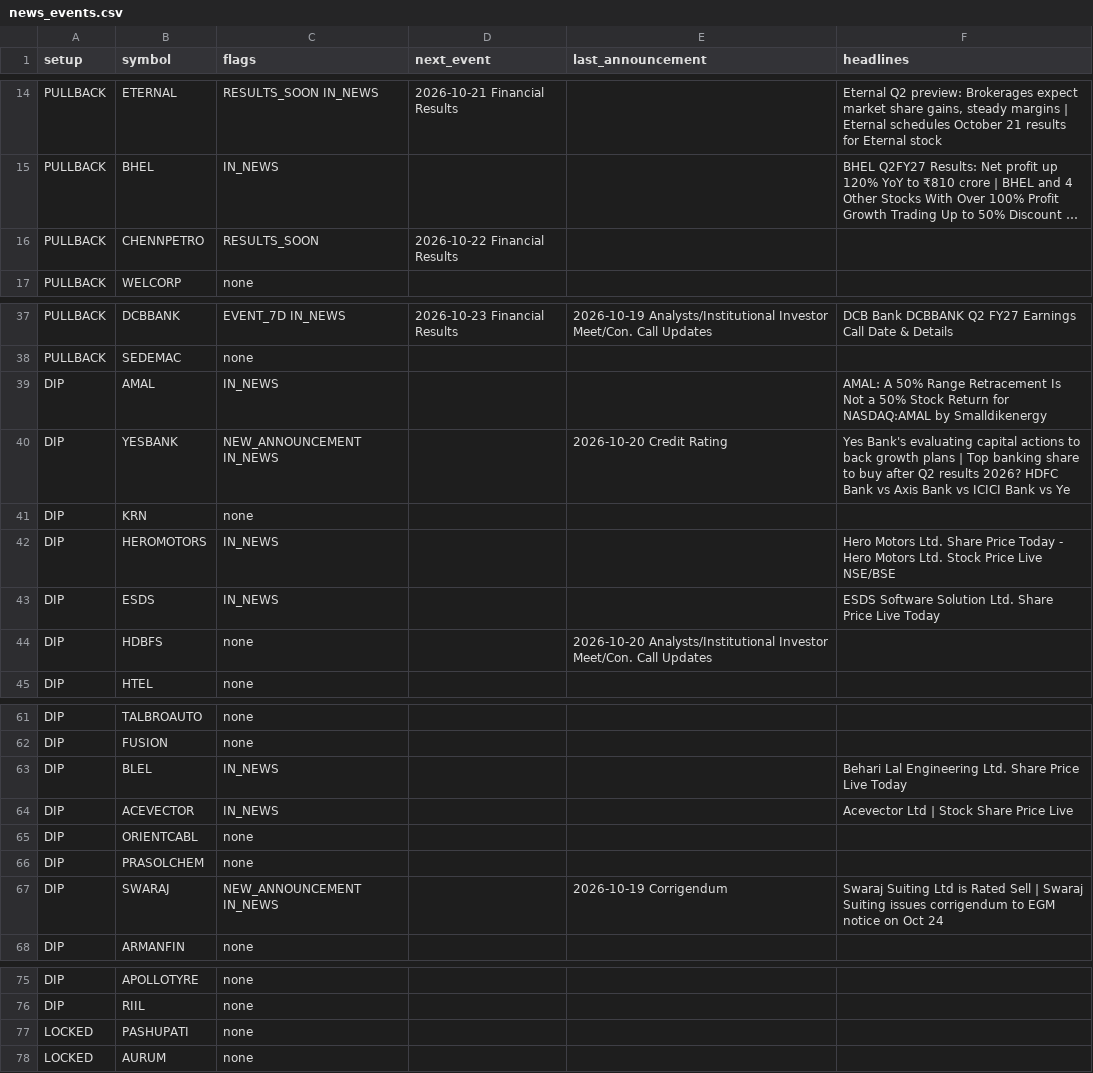
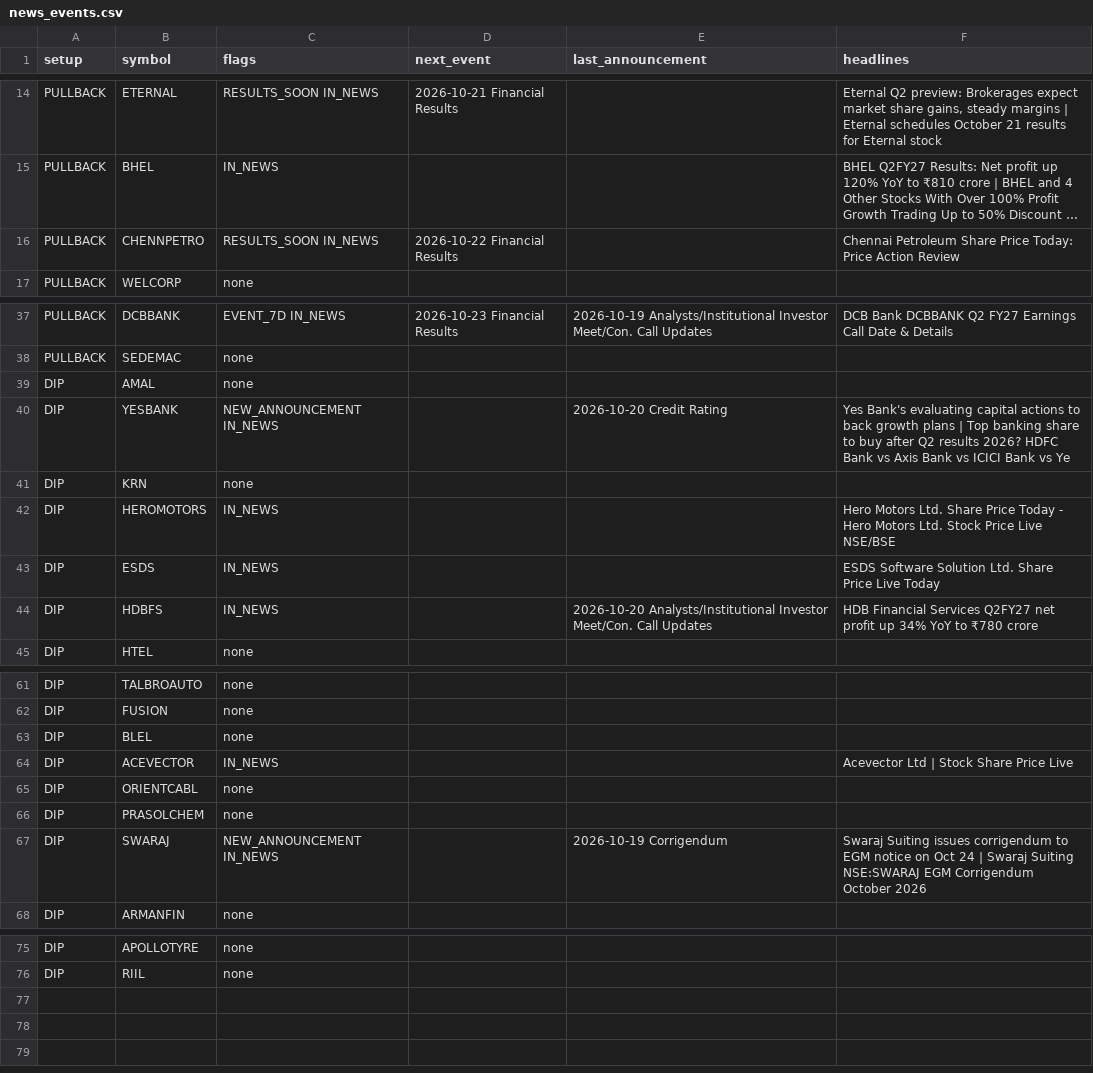
Before and after one commit to sufikipl-ops/swing-auto, a CSV file: docs/news_events.csv, drawn as a sheet; only a part is shown, gaps mark what is left out; long unchanged cells end in …; the diff names each change by its address in the sheet, - before the commit and + after, or states it on an @@ line.

```diff
--- a/docs/news_events.csv
+++ b/docs/news_events.csv
-C16 (flags): RESULTS_SOON
+C16 (flags): RESULTS_SOON IN_NEWS
-F16 (headlines): (empty)
+F16 (headlines): Chennai Petroleum Share Price Today: Price Action Review
-C39 (flags): IN_NEWS
+C39 (flags): none
-F39 (headlines): AMAL: A 50% Range Retracement Is Not a 50% Stock Return for NASDAQ:AMAL by Smalldikenergy
+F39 (headlines): (empty)
-C44 (flags): none
+C44 (flags): IN_NEWS
-F44 (headlines): (empty)
+F44 (headlines): HDB Financial Services Q2FY27 net profit up 34% YoY to ₹780 crore
-C63 (flags): IN_NEWS
+C63 (flags): none
-F63 (headlines): Behari Lal Engineering Ltd. Share Price Live Today
+F63 (headlines): (empty)
-F67 (headlines): Swaraj Suiting Ltd is Rated Sell | Swaraj Suiting issues corrigendum to EGM notice on Oct 24
+F67 (headlines): Swaraj Suiting issues corrigendum to EGM notice on Oct 24 | Swaraj Suiting NSE:SWARAJ EGM Corrigendum October 2026
-row 77: LOCKED | PASHUPATI | none
-row 78: LOCKED | AURUM | none
```
Also changed, not shown: out/news_events.csv, 7 other files.
